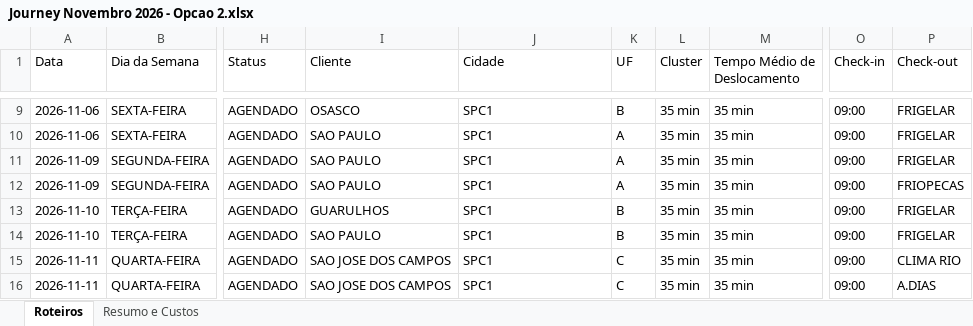
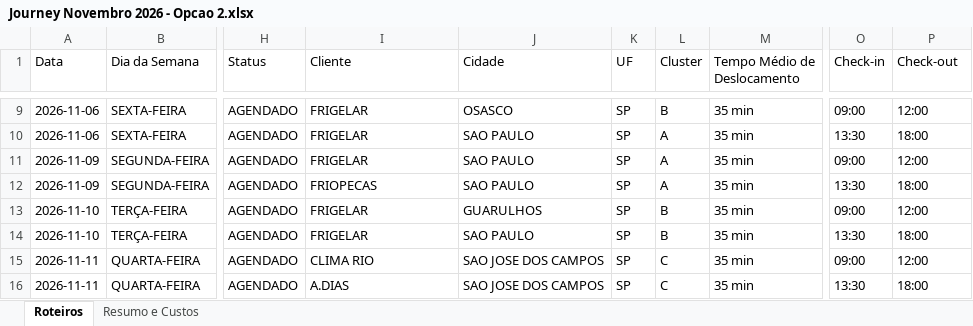
Before and after one commit to skedarmusic-maker/Route-Samsung, an Excel workbook: public/Journey Novembro 2026 - Opcao 2.xlsx, sheet Roteiros, drawn as a sheet; only a part is shown, gaps mark what is left out; values as stored, in another font and other column widths than the file's, no borders; the diff covers the shown part only; the diff names each change by its address in the sheet, - before the commit and + after, or states it on an @@ line.

Commit message:
fix(roteiro): corrigir validacao de feriados em feriados.ts e atualizar dados e totalizadores de novembro 2026

```diff
--- a/public/Journey Novembro 2026 - Opcao 2.xlsx (sheet Roteiros)
+++ b/public/Journey Novembro 2026 - Opcao 2.xlsx (sheet Roteiros)
-I9 (Cliente): OSASCO
+I9 (Cliente): FRIGELAR
-J9 (Cidade): SPC1
+J9 (Cidade): OSASCO
-K9 (UF): B
+K9 (UF): SP
-L9 (Cluster): 35 min
+L9 (Cluster): B
-P9 (Check-out): FRIGELAR
+P9 (Check-out): 12:00
-I10:I11 (Cliente): SAO PAULO
+I10:I11 (Cliente): FRIGELAR
-J10:J12 (Cidade): SPC1
+J10:J12 (Cidade): SAO PAULO
-K10:K12 (UF): A
+K10:K12 (UF): SP
-L10:L12 (Cluster): 35 min
+L10:L12 (Cluster): A
-O10 (Check-in): 09:00
+O10 (Check-in): 13:30
-P10 (Check-out): FRIGELAR
+P10 (Check-out): 18:00
-P11 (Check-out): FRIGELAR
+P11 (Check-out): 12:00
-I12 (Cliente): SAO PAULO
+I12 (Cliente): FRIOPECAS
-O12 (Check-in): 09:00
+O12 (Check-in): 13:30
-P12 (Check-out): FRIOPECAS
+P12 (Check-out): 18:00
-I13 (Cliente): GUARULHOS
+I13 (Cliente): FRIGELAR
-J13 (Cidade): SPC1
+J13 (Cidade): GUARULHOS
-K13:K14 (UF): B
+K13:K14 (UF): SP
-L13:L14 (Cluster): 35 min
+L13:L14 (Cluster): B
-P13 (Check-out): FRIGELAR
+P13 (Check-out): 12:00
-I14 (Cliente): SAO PAULO
+I14 (Cliente): FRIGELAR
-J14 (Cidade): SPC1
+J14 (Cidade): SAO PAULO
-O14 (Check-in): 09:00
+O14 (Check-in): 13:30
-P14 (Check-out): FRIGELAR
+P14 (Check-out): 18:00
-I15 (Cliente): SAO JOSE DOS CAMPOS
+I15 (Cliente): CLIMA RIO
-J15:J16 (Cidade): SPC1
+J15:J16 (Cidade): SAO JOSE DOS CAMPOS
-K15:K16 (UF): C
+K15:K16 (UF): SP
-L15:L16 (Cluster): 35 min
+L15:L16 (Cluster): C
-P15 (Check-out): CLIMA RIO
+P15 (Check-out): 12:00
-I16 (Cliente): SAO JOSE DOS CAMPOS
+I16 (Cliente): A.DIAS
-O16 (Check-in): 09:00
+O16 (Check-in): 13:30
-P16 (Check-out): A.DIAS
+P16 (Check-out): 18:00
```
Also changed, not shown: 1077 edited cells elsewhere in this sheet, sheet Resumo e Custos, 1 other file.
